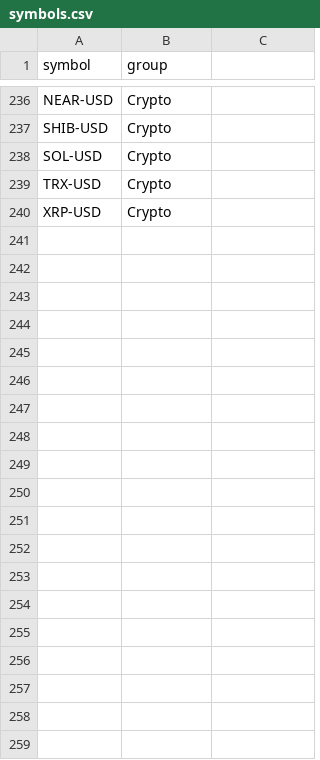
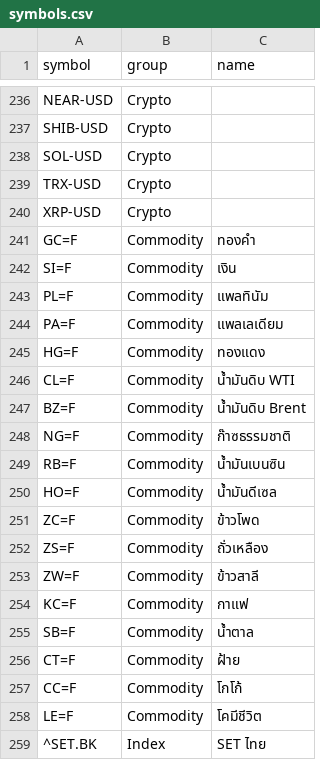
Before and after one commit to mathold/stock-chart-th, a CSV file: symbols.csv, drawn as a sheet; only a part is shown, gaps mark what is left out; the diff covers the shown part only.

```diff
--- a/symbols.csv
+++ b/symbols.csv
@@ -1 +1 @@
-symbol,group
+symbol,group,name
@@ -240,0 +241,19 @@ XRP-USD,Crypto
+GC=F,Commodity,ทองคำ
+SI=F,Commodity,เงิน
+PL=F,Commodity,แพลทินัม
+PA=F,Commodity,แพลเลเดียม
+HG=F,Commodity,ทองแดง
+CL=F,Commodity,น้ำมันดิบ WTI
+BZ=F,Commodity,น้ำมันดิบ Brent
+NG=F,Commodity,ก๊าซธรรมชาติ
+RB=F,Commodity,น้ำมันเบนซิน
+HO=F,Commodity,น้ำมันดีเซล
+ZC=F,Commodity,ข้าวโพด
+ZS=F,Commodity,ถั่วเหลือง
+ZW=F,Commodity,ข้าวสาลี
+KC=F,Commodity,กาแฟ
+SB=F,Commodity,น้ำตาล
+CT=F,Commodity,ฝ้าย
+CC=F,Commodity,โกโก้
+LE=F,Commodity,โคมีชีวิต
+^SET.BK,Index,SET ไทย
```
Also changed, not shown: 21 added rows elsewhere in this file, 2 other files.
